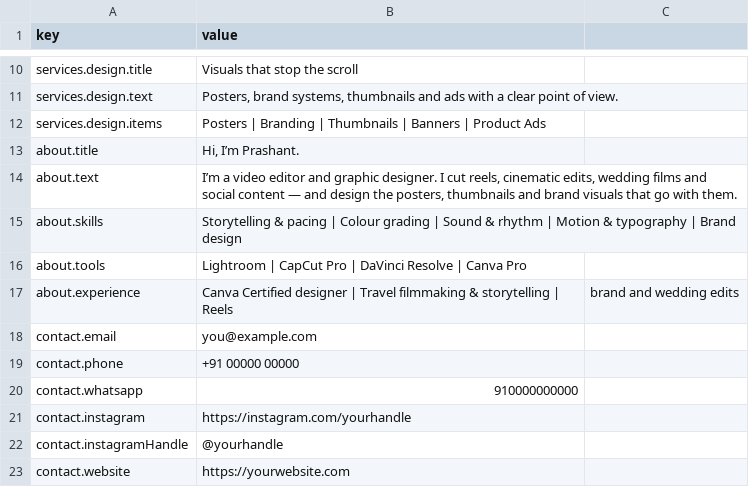
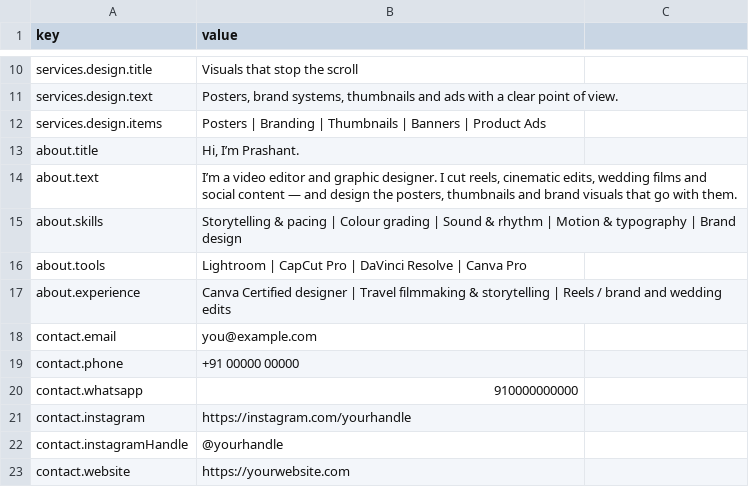
Before and after one commit to prashantgorakhshirsath1234-cloud/prashant, a CSV file: sheet-template/Site.csv, drawn as a sheet; only a part is shown, gaps mark what is left out.

```diff
--- a/sheet-template/Site.csv
+++ b/sheet-template/Site.csv
@@ -17,3 +17,3 @@ about.skills,Storytelling & pacing | Colour grading | Sound & rhythm | Motion &
 about.tools,Lightroom | CapCut Pro | DaVinci Resolve | Canva Pro
-about.experience,Canva Certified designer | Travel filmmaking & storytelling | Reels, brand and wedding edits
+about.experience,Canva Certified designer | Travel filmmaking & storytelling | Reels / brand and wedding edits
 contact.email,you@example.com
```
Also changed, not shown: 1 other file.
